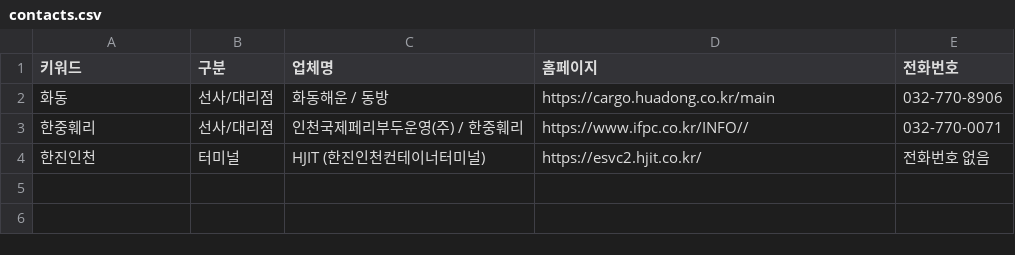
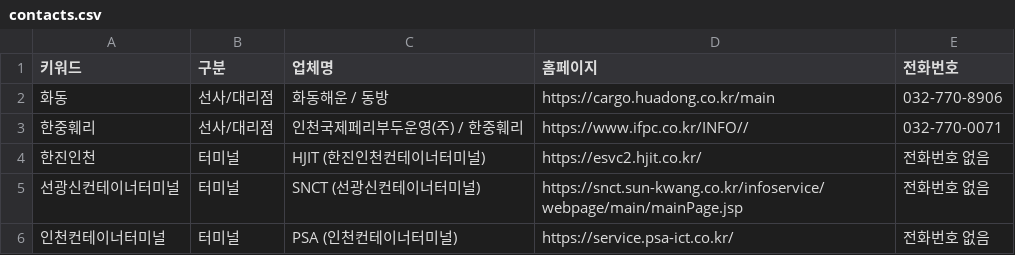
Before and after one commit to josubin4155-cloud/unipass-helper, a CSV file: contacts.csv, drawn as a sheet; the diff names each change by its address in the sheet, - before the commit and + after, or states it on an @@ line.

Commit message:
Update contacts.csv

```diff
--- a/contacts.csv
+++ b/contacts.csv
+row 5: 선광신컨테이너터미널 | 터미널 | SNCT (선광신컨테이너터미널) | https://snct.sun-kwang.co.kr/infoservice/webpage/main/mainPage.jsp | 전화번호 없음
+row 6: 인천컨테이너터미널 | 터미널 | PSA (인천컨테이너터미널) | https://service.psa-ict.co.kr/ | 전화번호 없음
```
